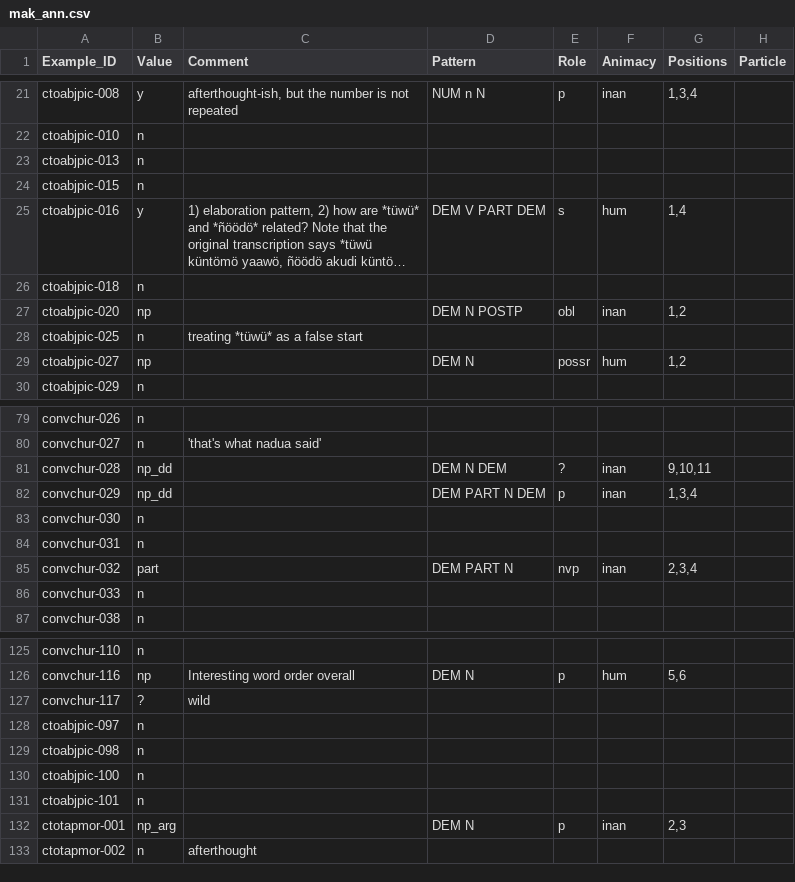
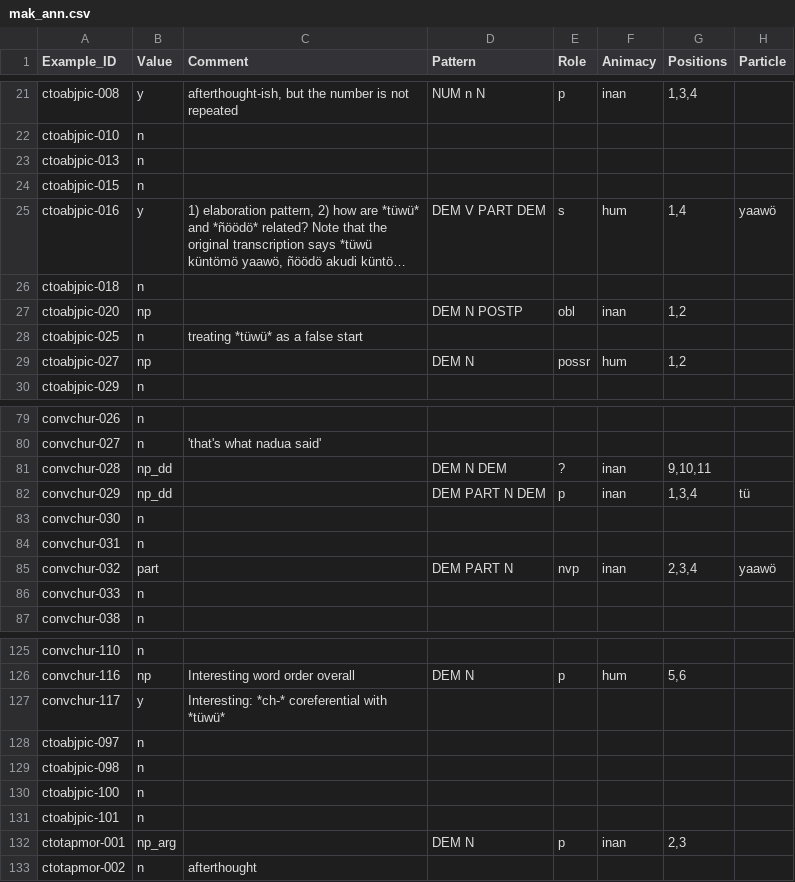
Before and after one commit to fmatter/cariban_nps, a CSV file: data/mak_ann.csv, drawn as a sheet; only a part is shown, gaps mark what is left out; long unchanged cells end in …; the diff covers the shown part only; the diff names each change by its address in the sheet, - before the commit and + after, or states it on an @@ line.

```diff
--- a/data/mak_ann.csv
+++ b/data/mak_ann.csv
-H25 (Particle): (empty)
+H25 (Particle): yaawö
-H82 (Particle): (empty)
+H82 (Particle): tü
-H85 (Particle): (empty)
+H85 (Particle): yaawö
-B127 (Value): ?
+B127 (Value): y
-C127 (Comment): wild
+C127 (Comment): Interesting: *ch-* coreferential with *tüwü*
```
Also changed, not shown: 23 edited cells elsewhere in this file, data/cldf/languages.csv, data/cldf/media.csv, 9 other files.
